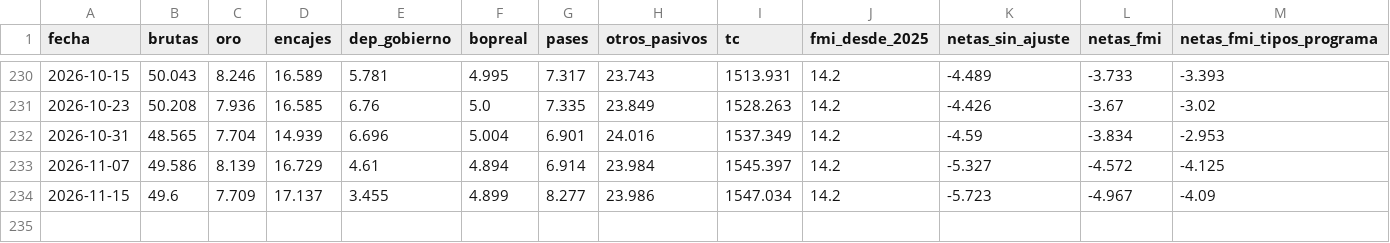
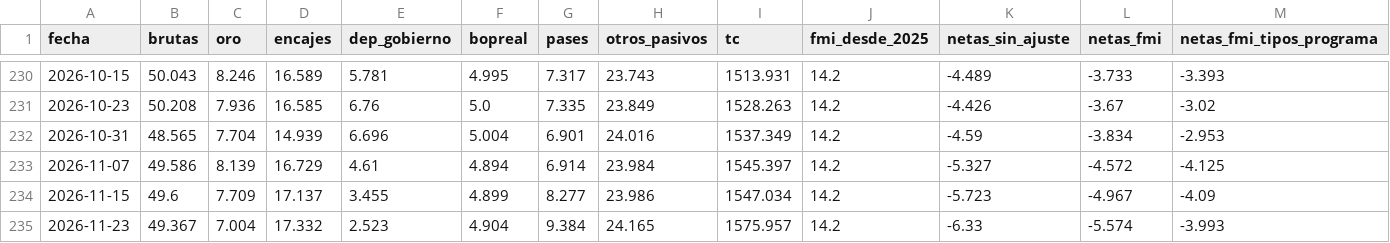
Before and after one commit to Dcostanzo30/ppi-lector, a CSV file: estudios/reservas/reservas.csv, drawn as a sheet; only a part is shown, gaps mark what is left out; rows hold the shown columns only; the diff names each change by its address in the sheet, - before the commit and + after, or states it on an @@ line.

Commit message:
Reservas BCRA 2026-11-27

```diff
--- a/estudios/reservas/reservas.csv
+++ b/estudios/reservas/reservas.csv
+row 235: 2026-11-23 | 49.367 | 7.004 | 17.332 | 2.523 | 4.904 | 9.384 | 24.165 | 1575.957 | 14.2 | -6.33 | -5.574 | -3.993
```
Also changed, not shown: estudios/monetarias/variables.csv, 3 other files.
